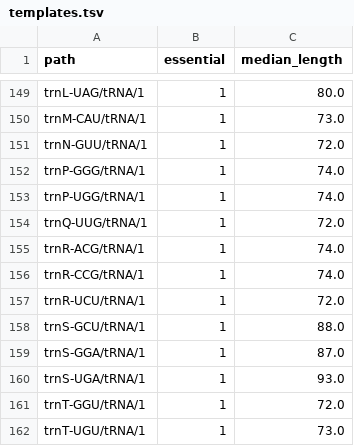
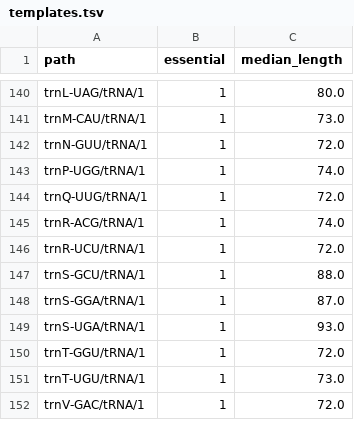
Before and after one commit to ian-small/chloe_references, a TSV file: templates.tsv, drawn as a sheet; only a part is shown, gaps mark what is left out; the shorter side is filled out with more unchanged rows; the diff covers the shown part only.

```diff
--- a/templates.tsv
+++ b/templates.tsv
@@ -151,3 +142,2 @@ trnM-CAU/tRNA/1	1	73.0
 trnN-GUU/tRNA/1	1	72.0
-trnP-GGG/tRNA/1	1	74.0
 trnP-UGG/tRNA/1	1	74.0
@@ -155,3 +145,2 @@ trnQ-UUG/tRNA/1	1	72.0
 trnR-ACG/tRNA/1	1	74.0
-trnR-CCG/tRNA/1	1	74.0
 trnR-UCU/tRNA/1	1	72.0
```
Also changed, not shown: 12 removed rows elsewhere in this file, 21 other files.
